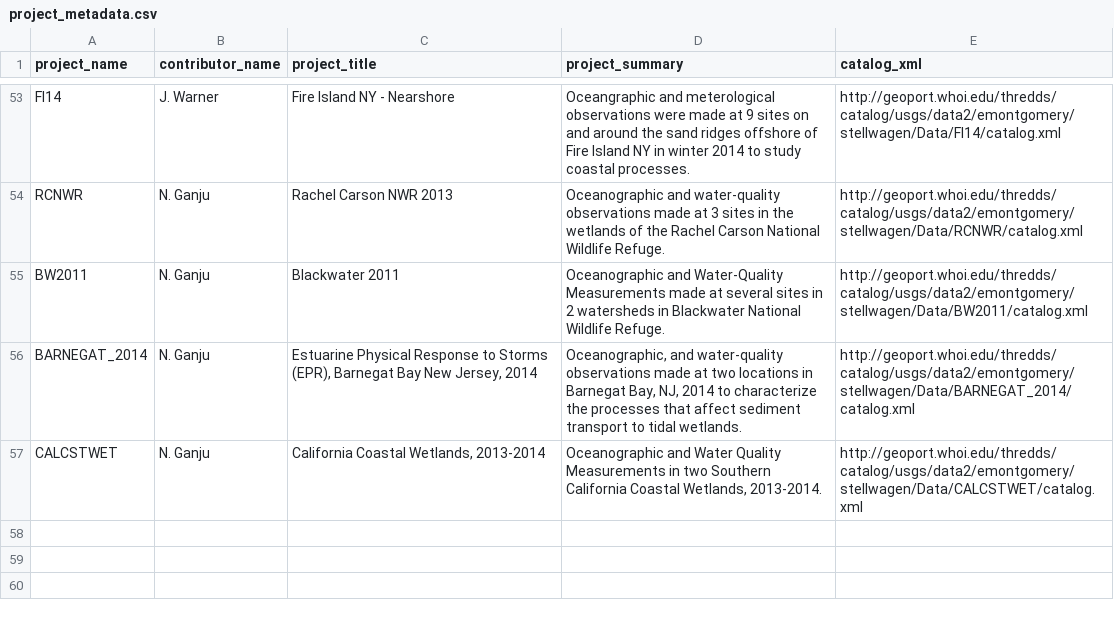
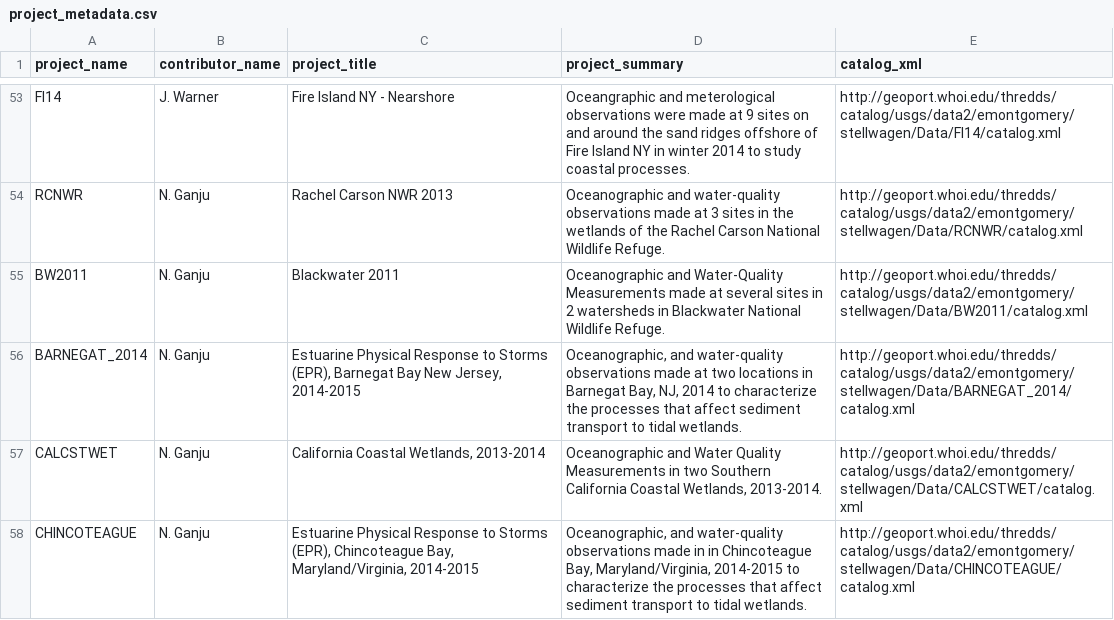
Before and after one commit to USGS-CMG/usgs-cmg-portal, a CSV file: woods_hole_obs_data/project_metadata.csv, drawn as a sheet; only a part is shown, gaps mark what is left out.

Commit message:
added an entry for the Chincoteague bay work

```diff
--- a/woods_hole_obs_data/project_metadata.csv
+++ b/woods_hole_obs_data/project_metadata.csv
@@ -55,3 +55,4 @@ project_name,contributor_name,project_title,project_summary,catalog_xml
 "BW2011","N. Ganju"," Blackwater 2011"," Oceanographic and Water-Quality Measurements made at several sites in 2 watersheds in Blackwater National Wildlife Refuge.","http://geoport.whoi.edu/thredds/catalog/usgs/data2/emontgomery/stellwagen/Data/BW2011/catalog.xml"
-"BARNEGAT_2014","N. Ganju"," Estuarine Physical Response to Storms (EPR), Barnegat Bay New Jersey, 2014","Oceanographic, and water-quality observations made at two locations in Barnegat Bay, NJ, 2014 to characterize the processes that affect sediment transport to tidal wetlands.","http://geoport.whoi.edu/thredds/catalog/usgs/data2/emontgomery/stellwagen/Data/BARNEGAT_2014/catalog.xml"
+"BARNEGAT_2014","N. Ganju"," Estuarine Physical Response to Storms (EPR), Barnegat Bay New Jersey, 2014-2015","Oceanographic, and water-quality observations made at two locations in Barnegat Bay, NJ, 2014 to characterize the processes that affect sediment transport to tidal wetlands.","http://geoport.whoi.edu/thredds/catalog/usgs/data2/emontgomery/stellwagen/Data/BARNEGAT_2014/catalog.xml"
 "CALCSTWET","N. Ganju","California Coastal Wetlands, 2013-2014","Oceanographic and Water Quality Measurements in two Southern California Coastal Wetlands, 2013-2014.","http://geoport.whoi.edu/thredds/catalog/usgs/data2/emontgomery/stellwagen/Data/CALCSTWET/catalog.xml"
+"CHINCOTEAGUE","N. Ganju"," Estuarine Physical Response to Storms (EPR), Chincoteague Bay, Maryland/Virginia, 2014-2015","Oceanographic, and water-quality observations made in in Chincoteague Bay, Maryland/Virginia, 2014-2015 to characterize the processes that affect sediment transport to tidal wetlands.","http://geoport.whoi.edu/thredds/catalog/usgs/data2/emontgomery/stellwagen/Data/CHINCOTEAGUE/catalog.xml"
```
